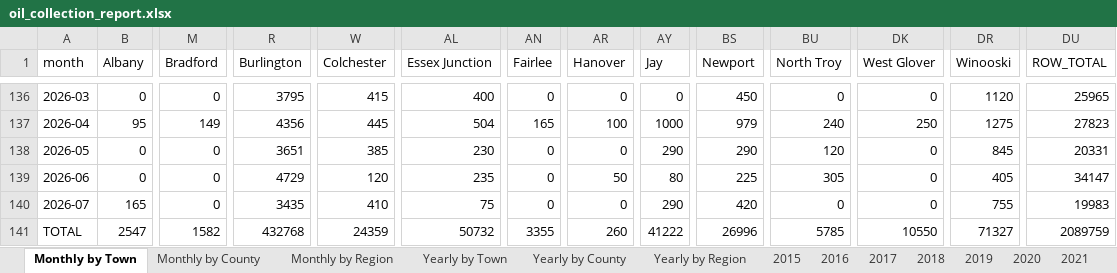
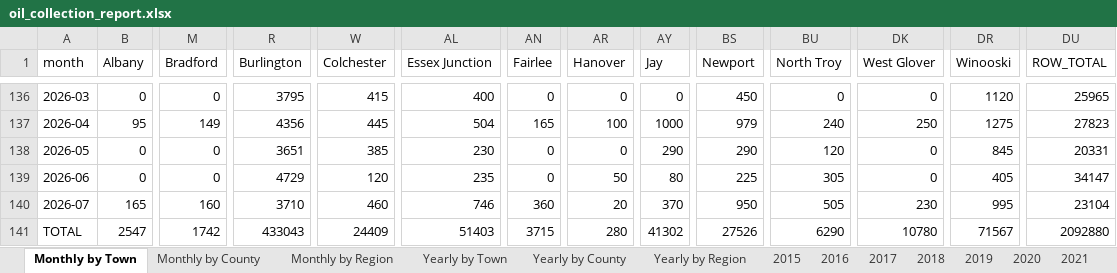
Before and after one commit to burnssargent-eng/blackbear_dashboard, an Excel workbook: oil_collection_report.xlsx, sheet Monthly by Town, drawn as a sheet; only a part is shown, gaps mark what is left out; values as stored, in another font and other column widths than the file's, no borders; the diff names each change by its address in the sheet, - before the commit and + after, or states it on an @@ line.

```diff
--- a/oil_collection_report.xlsx (sheet Monthly by Town)
+++ b/oil_collection_report.xlsx (sheet Monthly by Town)
-M140 (Bradford): 0
+M140 (Bradford): 160
-R140 (Burlington): 3435
+R140 (Burlington): 3710
-W140 (Colchester): 410
+W140 (Colchester): 460
-AL140 (Essex Junction): 75
+AL140 (Essex Junction): 746
-AN140 (Fairlee): 0
+AN140 (Fairlee): 360
-AR140 (Hanover): 0
+AR140 (Hanover): 20
-AY140 (Jay): 290
+AY140 (Jay): 370
-BS140 (Newport): 420
+BS140 (Newport): 950
-BU140 (North Troy): 0
+BU140 (North Troy): 505
-DK140 (West Glover): 0
+DK140 (West Glover): 230
-DR140 (Winooski): 755
+DR140 (Winooski): 995
-DU140 (ROW_TOTAL): 19983
+DU140 (ROW_TOTAL): 23104
-M141 (Bradford): 1582
+M141 (Bradford): 1742
-R141 (Burlington): 432768
+R141 (Burlington): 433043
-W141 (Colchester): 24359
+W141 (Colchester): 24409
-AL141 (Essex Junction): 50732
+AL141 (Essex Junction): 51403
-AN141 (Fairlee): 3355
+AN141 (Fairlee): 3715
-AR141 (Hanover): 260
+AR141 (Hanover): 280
-AY141 (Jay): 41222
+AY141 (Jay): 41302
-BS141 (Newport): 26996
+BS141 (Newport): 27526
-BU141 (North Troy): 5785
+BU141 (North Troy): 6290
-DK141 (West Glover): 10550
+DK141 (West Glover): 10780
-DR141 (Winooski): 71327
+DR141 (Winooski): 71567
-DU141 (ROW_TOTAL): 2089759
+DU141 (ROW_TOTAL): 2092880
```
Also changed, not shown: sheet Monthly by County, sheet Yearly by County, sheet Yearly by Town, sheet Yearly by Region, sheet Monthly by Region, sheet 2026, 3 more sheets, 7 other files.
